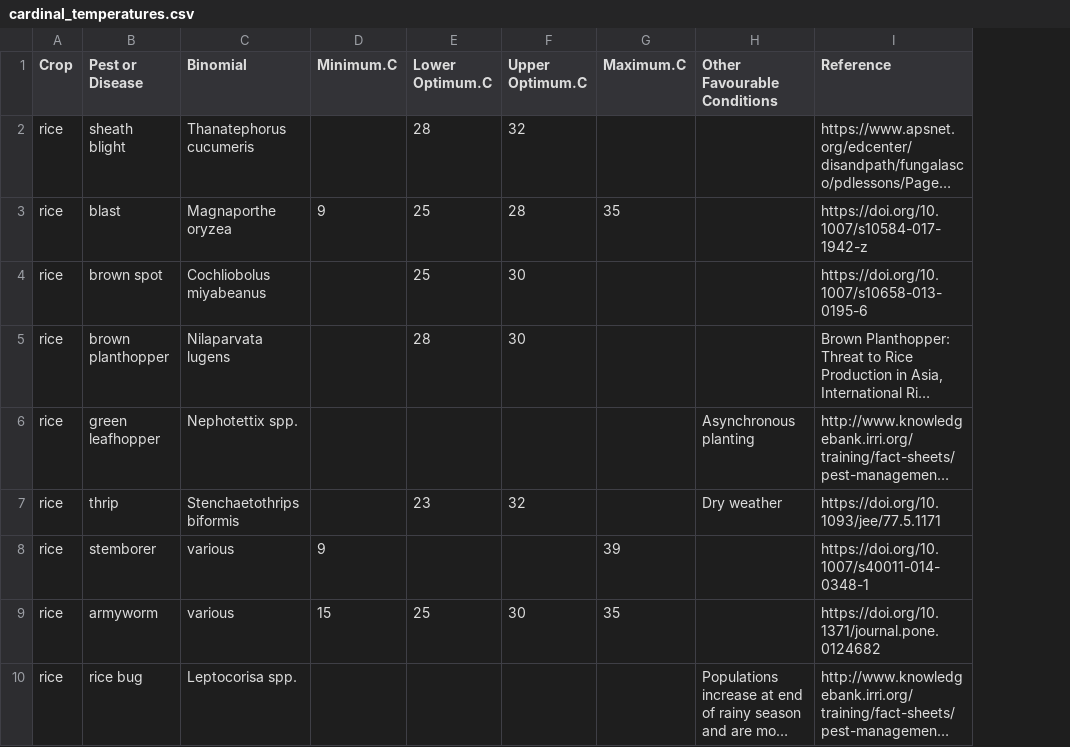
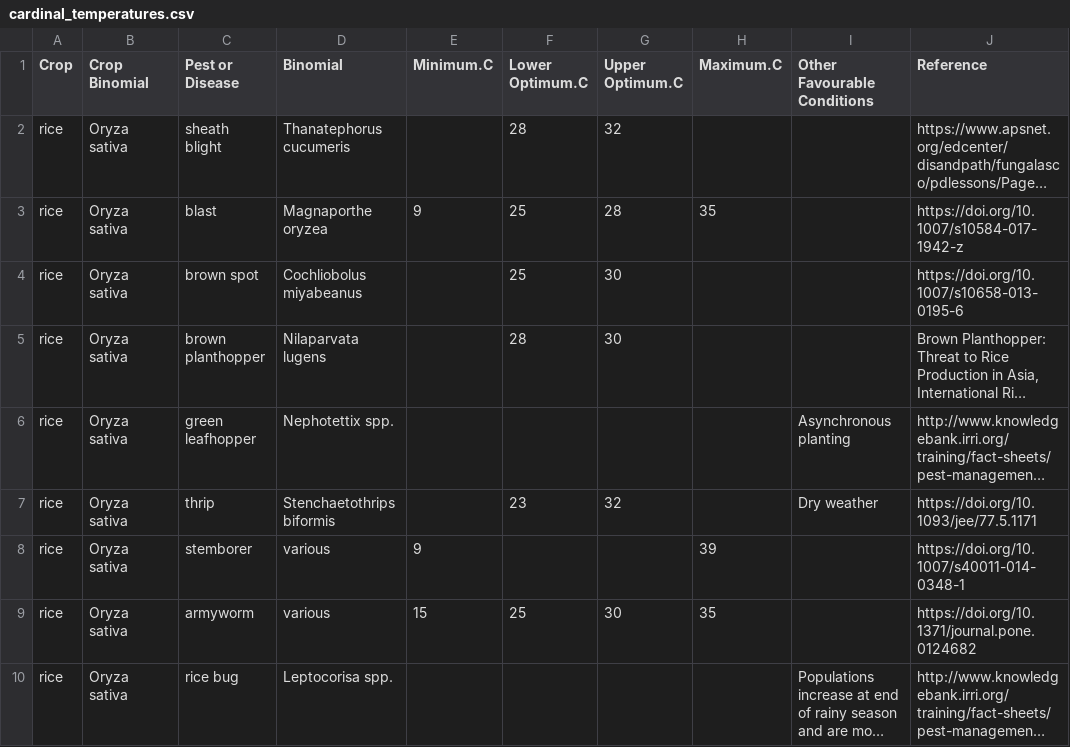
Before and after one commit to adamhsparks/cardinal_temperatures, a CSV file: cardinal_temperatures.csv, drawn as a sheet; long unchanged cells end in …; the diff names each change by its address in the sheet, - before the commit and + after, or states it on an @@ line.

Commit message:
add column for crop binomial

```diff
--- a/cardinal_temperatures.csv
+++ b/cardinal_temperatures.csv
+column B (Crop Binomial), rows 2-10: all Oryza sativa
```
